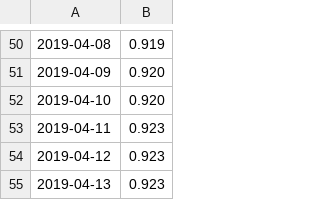
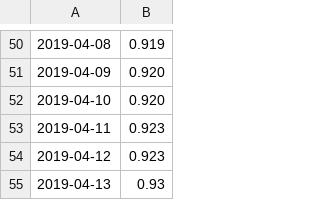
Before and after one commit to MrP1xel/Pyfioul, a CSV file: prix_fioul.csv, drawn as a sheet; only a part is shown, gaps mark what is left out.

Commit message:
prix fioul

```diff
--- a/prix_fioul.csv
+++ b/prix_fioul.csv
@@ -54,2 +54,2 @@
 2019-04-12,0.923
-2019-04-13,0.923
+2019-04-13,0.93
```
